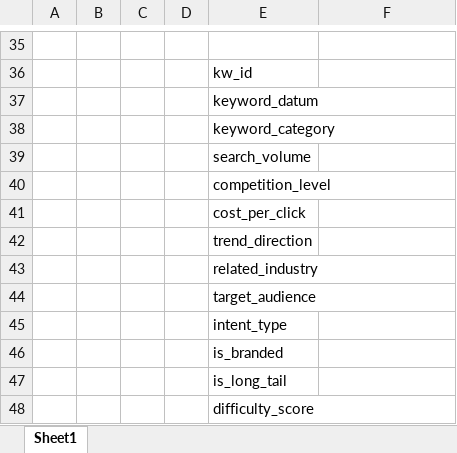
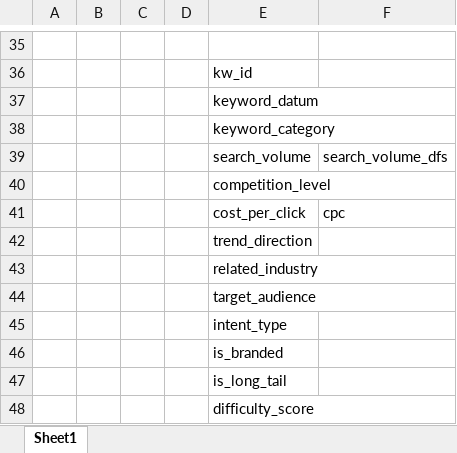
Before and after one commit to transatlanticvoyage/snefuru4, an Excel workbook: FileGunBasin/9 August-04 StormBasin/110 kws db table design/110 kws db table design - 1.xlsx, sheet Sheet1, drawn as a sheet; only a part is shown, gaps mark what is left out; values as stored, in another font and other column widths than the file's, no borders; the diff names each change by its address in the sheet, - before the commit and + after, or states it on an @@ line.

Commit message:
sdf

```diff
--- a/FileGunBasin/9 August-04 StormBasin/110 kws db table design/110 kws db table design - 1.xlsx (sheet Sheet1)
+++ b/FileGunBasin/9 August-04 StormBasin/110 kws db table design/110 kws db table design - 1.xlsx (sheet Sheet1)
-F39: (empty)
+F39: search_volume_dfs
-F41: (empty)
+F41: cpc
```
